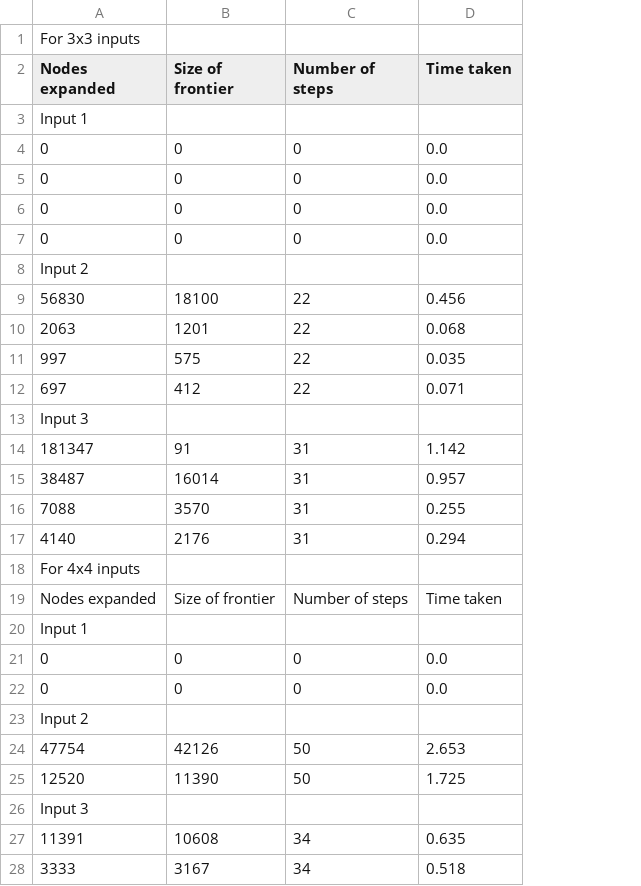
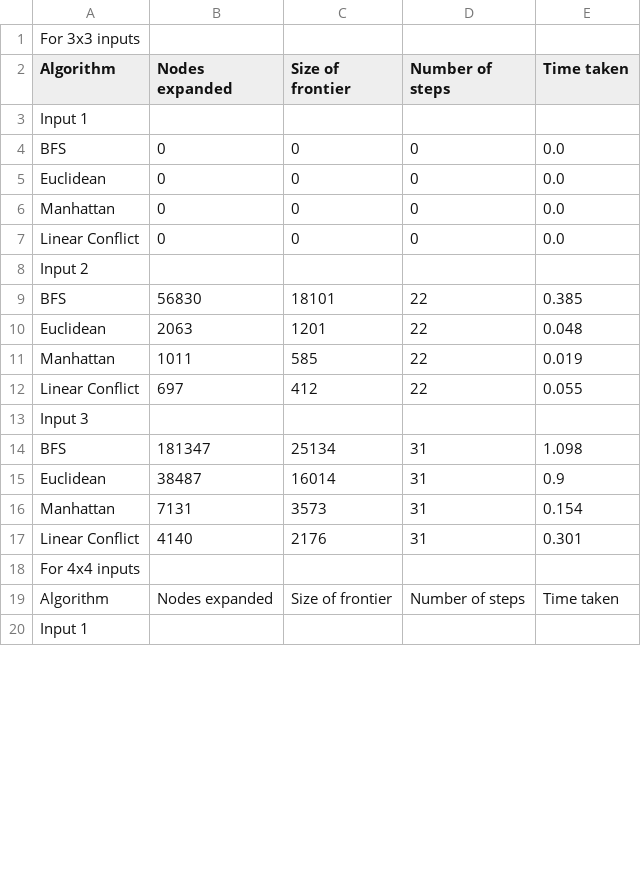
Before and after one commit to ybchen97/3243project1, a CSV file: experiment_1_output.csv, drawn as a sheet; only a part is shown; removed rows and columns are numbered as before the commit, all else as after; the diff covers the shown part only; the diff names each change by its address in the sheet, - before the commit and + after, or states it on an @@ line.

```diff
--- a/experiment_1_output.csv
+++ b/experiment_1_output.csv
+column A (Algorithm), row 1: For 3x3 inputs; rows 3-10: Input 1 | BFS | Euclidean | Manhattan | Linear Conflict | Input 2 | BFS | Euclidean; rows 12-15: Linear Conflict | Input 3 | BFS | Euclidean; rows 17-20: Linear Conflict | For 4x4 inputs | Algorithm | Input 1
-B1 (Nodes expanded): For 3x3 inputs
+B1 (Nodes expanded): (empty)
-B3 (Nodes expanded): Input 1
+B3 (Nodes expanded): (empty)
-B8 (Nodes expanded): Input 2
+B8 (Nodes expanded): (empty)
-C9 (Size of frontier): 18100
+C9 (Size of frontier): 18101
-E9 (Time taken): 0.456
+E9 (Time taken): 0.385
-E10 (Time taken): 0.068
+E10 (Time taken): 0.048
-row 11: 997 | 575 | 22 | 0.035
+row 11: Manhattan | 1011 | 585 | 22 | 0.019
-E12 (Time taken): 0.071
+E12 (Time taken): 0.055
-B13 (Nodes expanded): Input 3
+B13 (Nodes expanded): (empty)
-C14 (Size of frontier): 91
+C14 (Size of frontier): 25134
-E14 (Time taken): 1.142
+E14 (Time taken): 1.098
-E15 (Time taken): 0.957
+E15 (Time taken): 0.9
-row 16: 7088 | 3570 | 31 | 0.255
+row 16: Manhattan | 7131 | 3573 | 31 | 0.154
-E17 (Time taken): 0.294
+E17 (Time taken): 0.301
-B18 (Nodes expanded): For 4x4 inputs
+B18 (Nodes expanded): (empty)
-B20 (Nodes expanded): Input 1
+B20 (Nodes expanded): (empty)
-row 21: 0 | 0 | 0 | 0.0
-row 22: 0 | 0 | 0 | 0.0
-row 23: Input 2
-row 24: 47754 | 42126 | 50 | 2.653
-row 25: 12520 | 11390 | 50 | 1.725
-row 26: Input 3
-row 27: 11391 | 10608 | 34 | 0.635
-row 28: 3333 | 3167 | 34 | 0.518
```
Also changed, not shown: 4 added rows and 22 removed rows elsewhere in this file, experiment_2_output.csv.
